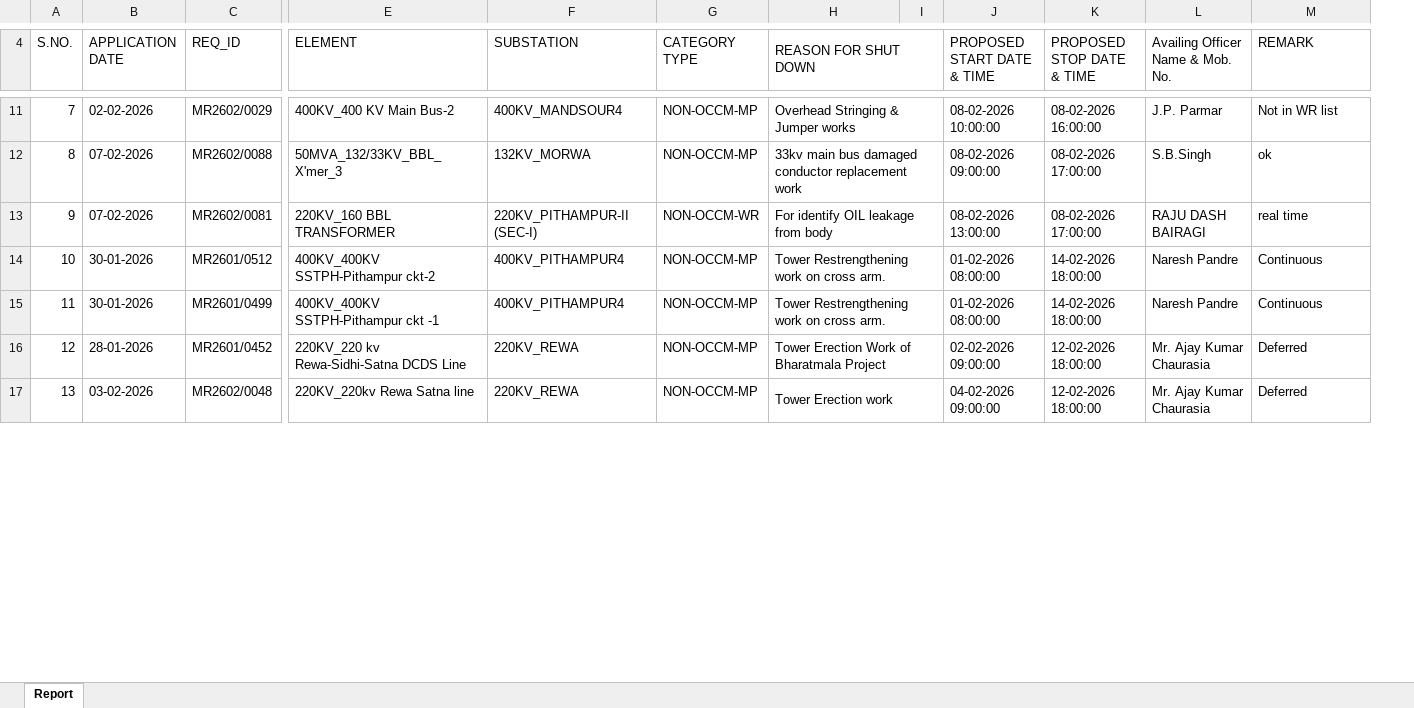
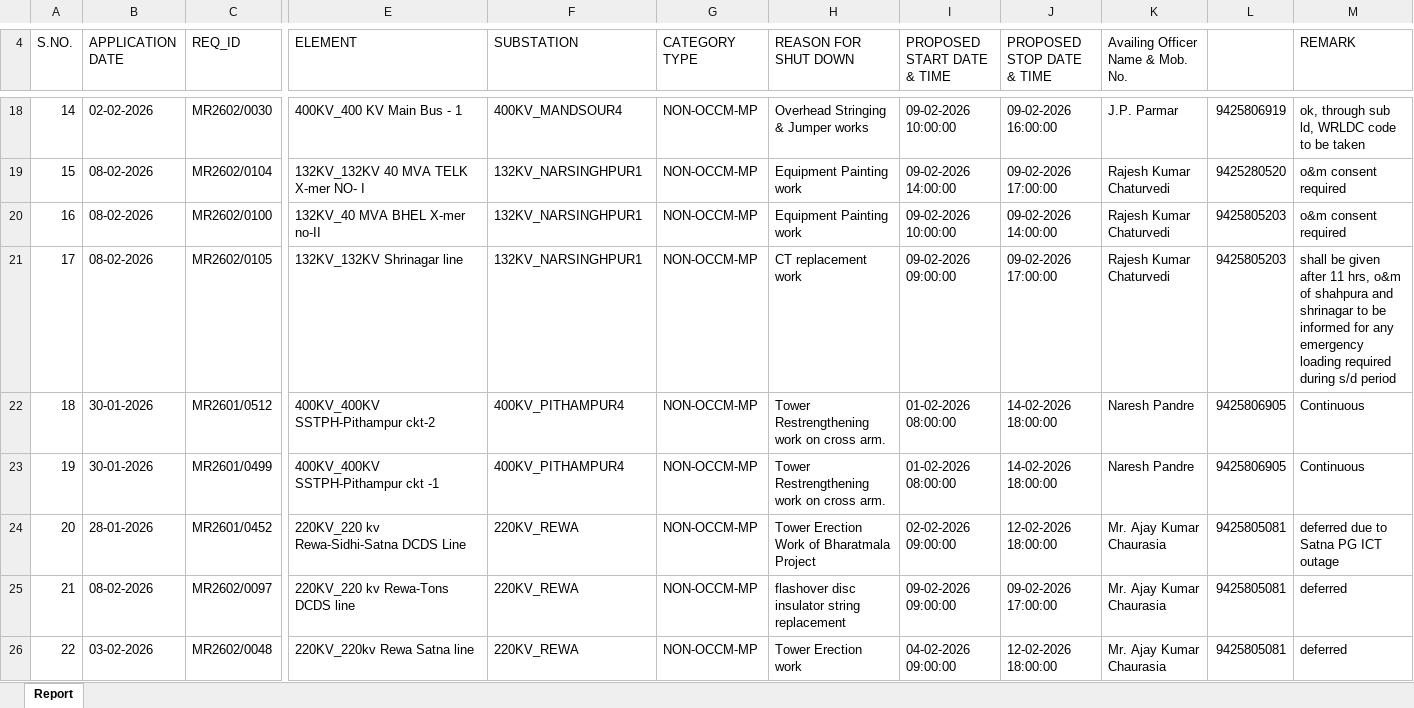
Before and after one commit to SLDCMP/shutdown, an Excel workbook: 1.xlsx, sheet Report, drawn as a sheet; only a part is shown, gaps mark what is left out; values as stored, in another font and other column widths than the file's, no cell formats; removed rows and columns are numbered as before the commit, all else as after; rows hold the shown columns only; the diff covers the shown part only; the diff names each change by its address in the sheet, - before the commit and + after, or states it on an @@ line.

```diff
--- a/1.xlsx (sheet Report)
+++ b/1.xlsx (sheet Report)
-column I, empty
+column L, row 18: 9425806919; rows 22-24: 9425806905 | 9425806905 | 9425805081; row 26: 9425805081
-H4:I4 merged
@@ column A (S.NO.) renumbered between rows 10 and 34 @@
-C18 (REQ_ID): MR2602/0029
+C18 (REQ_ID): MR2602/0030
-E18 (ELEMENT): 400KV_400 KV Main Bus-2
+E18 (ELEMENT): 400KV_400 KV Main Bus - 1
-H11:I11 merged
-I18 (PROPOSED START DATE & TIME): 08-02-2026 10:00:00
+I18 (PROPOSED START DATE & TIME): 09-02-2026 10:00:00
-J18 (PROPOSED STOP DATE & TIME): 08-02-2026 16:00:00
+J18 (PROPOSED STOP DATE & TIME): 09-02-2026 16:00:00
-M18 (REMARK): Not in WR list
+M18 (REMARK): ok, through sub ld, WRLDC code to be taken
-row 12: 8 | 07-02-2026 | MR2602/0088 | 50MVA_132/33KV_BBL_X'mer_3 | 132KV_MORWA | NON-OCCM-MP | 33kv main bus damaged conductor replacement work |  | 08-02-2026 09:00:00 | 08-02-2026 17:00:00 | S.B.Singh | ok
-row 13: 9 | 07-02-2026 | MR2602/0081 | 220KV_160 BBL TRANSFORMER | 220KV_PITHAMPUR-II (SEC-I) | NON-OCCM-WR | For identify OIL leakage from body |  | 08-02-2026 13:00:00 | 08-02-2026 17:00:00 | RAJU DASH BAIRAGI | real time
+row 19: 15 | 08-02-2026 | MR2602/0104 | 132KV_132KV 40 MVA TELK X-mer NO- I | 132KV_NARSINGHPUR1 | NON-OCCM-MP | Equipment Painting work | 09-02-2026 14:00:00 | 09-02-2026 17:00:00 | Rajesh Kumar Chaturvedi | 9425280520 | o&m consent required
+row 20: 16 | 08-02-2026 | MR2602/0100 | 132KV_40 MVA BHEL X-mer no-II | 132KV_NARSINGHPUR1 | NON-OCCM-MP | Equipment Painting work | 09-02-2026 10:00:00 | 09-02-2026 14:00:00 | Rajesh Kumar Chaturvedi | 9425805203 | o&m consent required
+row 21: 17 | 08-02-2026 | MR2602/0105 | 132KV_132KV Shrinagar line | 132KV_NARSINGHPUR1 | NON-OCCM-MP | CT replacement work | 09-02-2026 09:00:00 | 09-02-2026 17:00:00 | Rajesh Kumar Chaturvedi | 9425805203 | shall be given after 11 hrs, o&m of shahpura and shrinagar to be informed for any emergency loading required during s/d period
-H14:I14 merged
-H15:I15 merged
-H16:I16 merged
-M24 (REMARK): Deferred
+M24 (REMARK): deferred due to Satna PG ICT outage
+row 25: 21 | 08-02-2026 | MR2602/0097 | 220KV_220 kv Rewa-Tons DCDS line | 220KV_REWA | NON-OCCM-MP | flashover disc insulator string replacement | 09-02-2026 09:00:00 | 09-02-2026 17:00:00 | Mr. Ajay Kumar Chaurasia | 9425805081 | deferred
-H17:I17 merged
-M26 (REMARK): Deferred
+M26 (REMARK): deferred
```
Also changed, not shown: 14 added rows, 5 removed rows, 37 edited cells and merged cells elsewhere in this sheet, cell formats.
